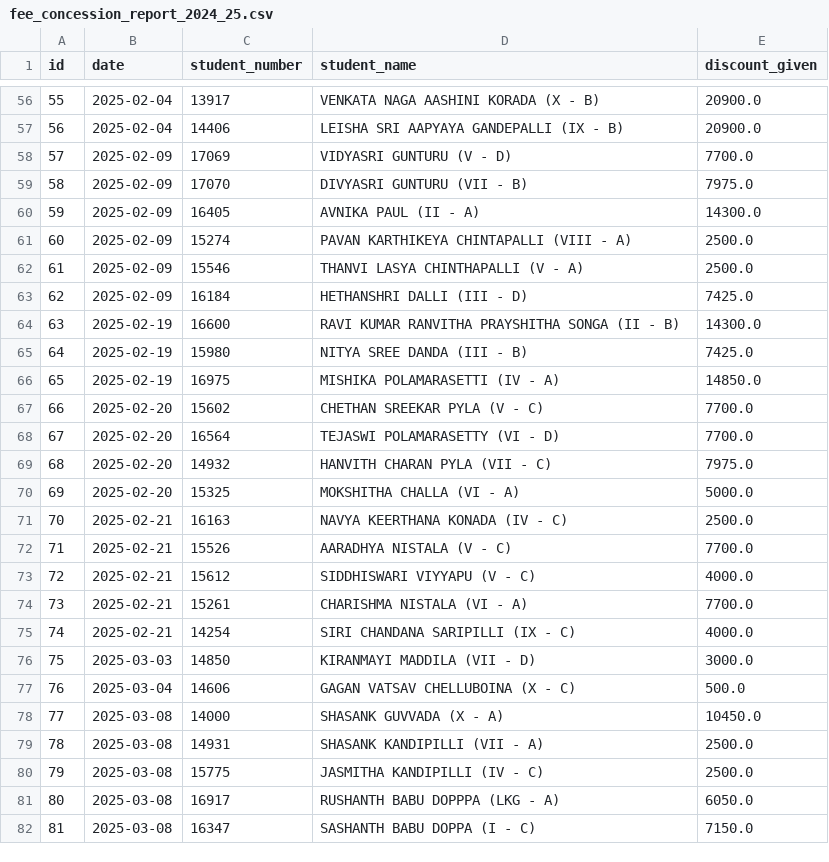
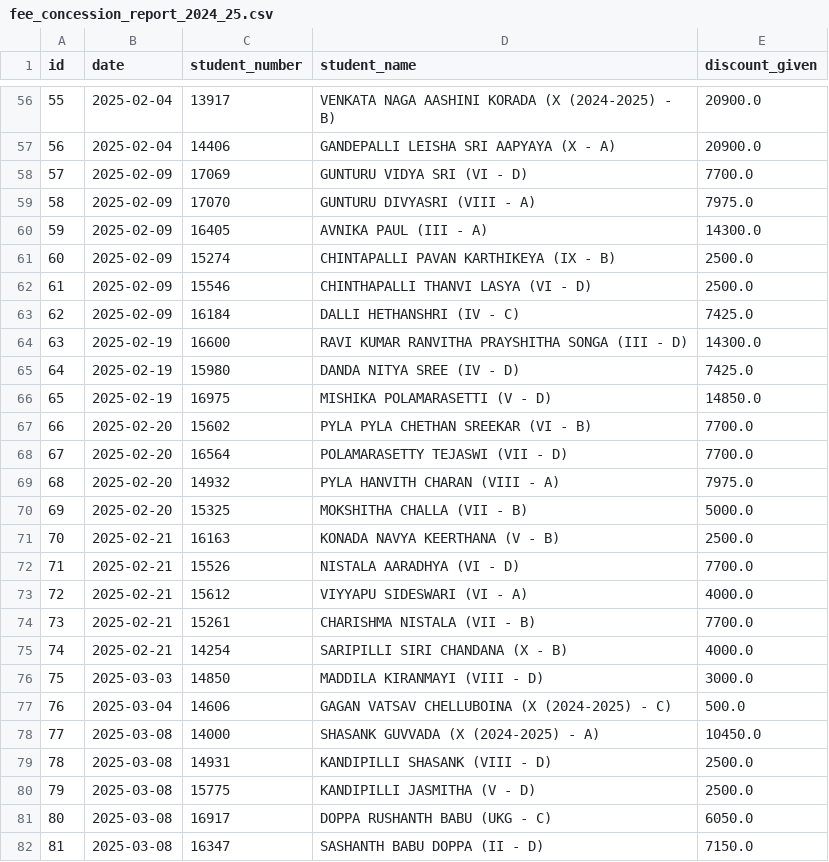
Before and after one commit to harikiran-dev-schooldb/kotak-salesian-school-dbms, a CSV file: output_data/fee_concession_report_2024_25.csv, drawn as a sheet; only a part is shown, gaps mark what is left out; the diff covers the shown part only.

```diff
--- a/output_data/fee_concession_report_2024_25.csv
+++ b/output_data/fee_concession_report_2024_25.csv
@@ -56,27 +56,27 @@ id,date,student_number,student_name,discount_given
-55,2025-02-04,13917,VENKATA NAGA AASHINI KORADA (X - B),20900.0
-56,2025-02-04,14406,LEISHA SRI AAPYAYA GANDEPALLI (IX - B),20900.0
-57,2025-02-09,17069,VIDYASRI GUNTURU (V - D),7700.0
-58,2025-02-09,17070,DIVYASRI GUNTURU (VII - B),7975.0
-59,2025-02-09,16405,AVNIKA PAUL (II - A),14300.0
-60,2025-02-09,15274,PAVAN KARTHIKEYA CHINTAPALLI (VIII - A),2500.0
-61,2025-02-09,15546,THANVI LASYA CHINTHAPALLI (V - A),2500.0
-62,2025-02-09,16184,HETHANSHRI DALLI (III - D),7425.0
-63,2025-02-19,16600,RAVI KUMAR RANVITHA PRAYSHITHA SONGA (II - B),14300.0
-64,2025-02-19,15980,NITYA SREE DANDA (III - B),7425.0
-65,2025-02-19,16975,MISHIKA POLAMARASETTI (IV - A),14850.0
-66,2025-02-20,15602,CHETHAN SREEKAR PYLA (V - C),7700.0
-67,2025-02-20,16564,TEJASWI POLAMARASETTY (VI - D),7700.0
-68,2025-02-20,14932,HANVITH CHARAN PYLA (VII - C),7975.0
-69,2025-02-20,15325,MOKSHITHA CHALLA (VI - A),5000.0
-70,2025-02-21,16163,NAVYA KEERTHANA KONADA (IV - C),2500.0
-71,2025-02-21,15526,AARADHYA NISTALA (V - C),7700.0
-72,2025-02-21,15612,SIDDHISWARI VIYYAPU (V - C),4000.0
-73,2025-02-21,15261,CHARISHMA NISTALA (VI - A),7700.0
-74,2025-02-21,14254,SIRI CHANDANA SARIPILLI (IX - C),4000.0
-75,2025-03-03,14850,KIRANMAYI MADDILA (VII - D),3000.0
-76,2025-03-04,14606,GAGAN VATSAV CHELLUBOINA (X - C),500.0
-77,2025-03-08,14000,SHASANK GUVVADA (X - A),10450.0
-78,2025-03-08,14931,SHASANK KANDIPILLI (VII - A),2500.0
-79,2025-03-08,15775,JASMITHA KANDIPILLI (IV - C),2500.0
-80,2025-03-08,16917,RUSHANTH BABU DOPPPA (LKG - A),6050.0
-81,2025-03-08,16347,SASHANTH BABU DOPPA (I - C),7150.0
+55,2025-02-04,13917,VENKATA NAGA AASHINI KORADA (X (2024-2025) - B),20900.0
+56,2025-02-04,14406,GANDEPALLI LEISHA SRI AAPYAYA (X - A),20900.0
+57,2025-02-09,17069,GUNTURU VIDYA SRI (VI - D),7700.0
+58,2025-02-09,17070,GUNTURU DIVYASRI (VIII - A),7975.0
+59,2025-02-09,16405,AVNIKA PAUL (III - A),14300.0
+60,2025-02-09,15274,CHINTAPALLI PAVAN KARTHIKEYA (IX - B),2500.0
+61,2025-02-09,15546,CHINTHAPALLI THANVI LASYA (VI - D),2500.0
+62,2025-02-09,16184,DALLI HETHANSHRI (IV - C),7425.0
+63,2025-02-19,16600,RAVI KUMAR RANVITHA PRAYSHITHA SONGA (III - D),14300.0
+64,2025-02-19,15980,DANDA NITYA SREE (IV - D),7425.0
+65,2025-02-19,16975,MISHIKA POLAMARASETTI (V - D),14850.0
+66,2025-02-20,15602,PYLA PYLA CHETHAN SREEKAR (VI - B),7700.0
+67,2025-02-20,16564,POLAMARASETTY TEJASWI (VII - D),7700.0
+68,2025-02-20,14932,PYLA HANVITH CHARAN (VIII - A),7975.0
+69,2025-02-20,15325,MOKSHITHA CHALLA (VII - B),5000.0
+70,2025-02-21,16163,KONADA NAVYA KEERTHANA (V - B),2500.0
+71,2025-02-21,15526,NISTALA AARADHYA (VI - D),7700.0
+72,2025-02-21,15612,VIYYAPU SIDESWARI (VI - A),4000.0
+73,2025-02-21,15261,CHARISHMA NISTALA (VII - B),7700.0
+74,2025-02-21,14254,SARIPILLI SIRI CHANDANA (X - B),4000.0
+75,2025-03-03,14850,MADDILA KIRANMAYI (VIII - D),3000.0
+76,2025-03-04,14606,GAGAN VATSAV CHELLUBOINA (X (2024-2025) - C),500.0
+77,2025-03-08,14000,SHASANK GUVVADA (X (2024-2025) - A),10450.0
+78,2025-03-08,14931,KANDIPILLI SHASANK (VIII - D),2500.0
+79,2025-03-08,15775,KANDIPILLI JASMITHA (V - D),2500.0
+80,2025-03-08,16917,DOPPA RUSHANTH BABU (UKG - C),6050.0
+81,2025-03-08,16347,SASHANTH BABU DOPPA (II - D),7150.0
```
Also changed, not shown: 131 edited cells elsewhere in this file, output_data/fee_book_nos_report_2024_25.csv, output_data/fee_collection_report_2024_25.csv, 9 other files.
